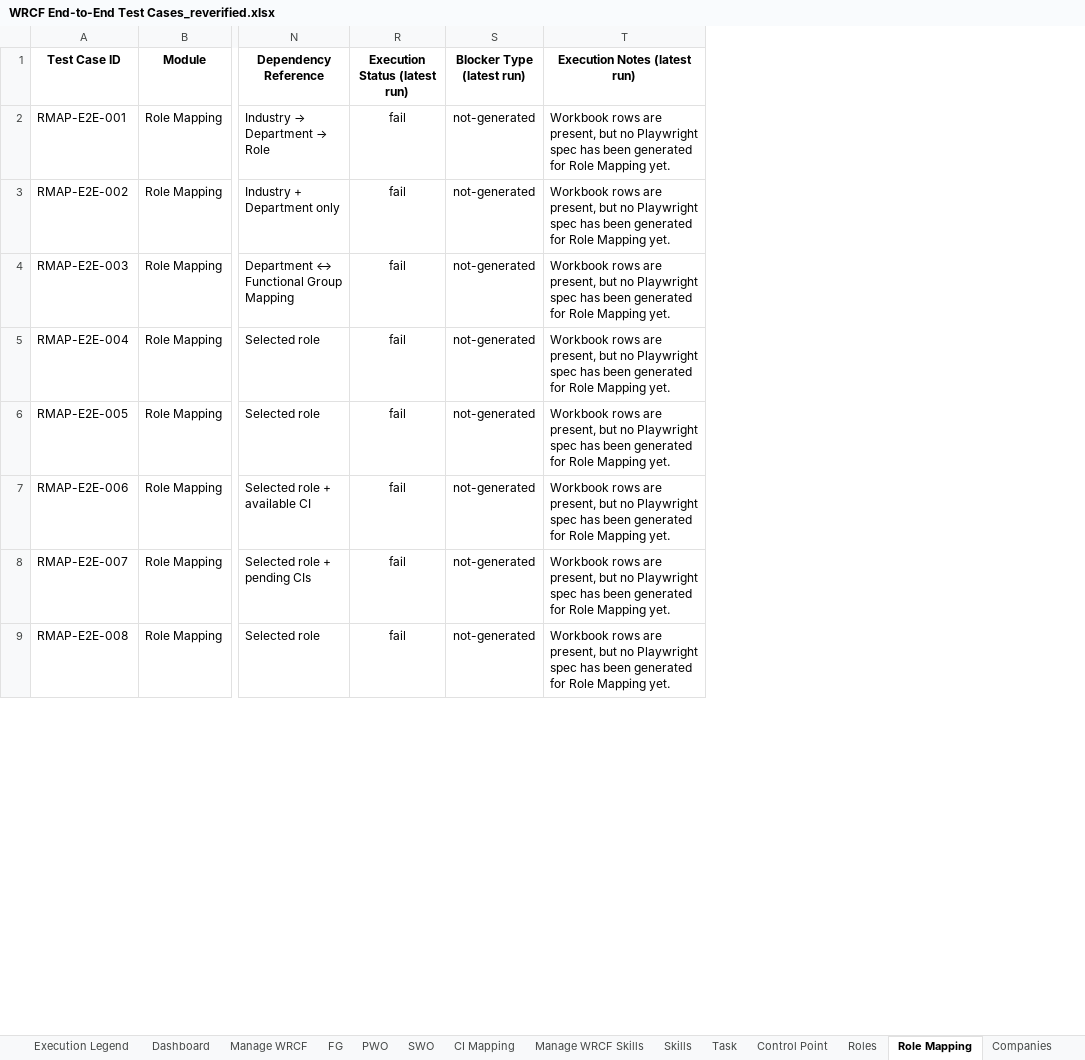
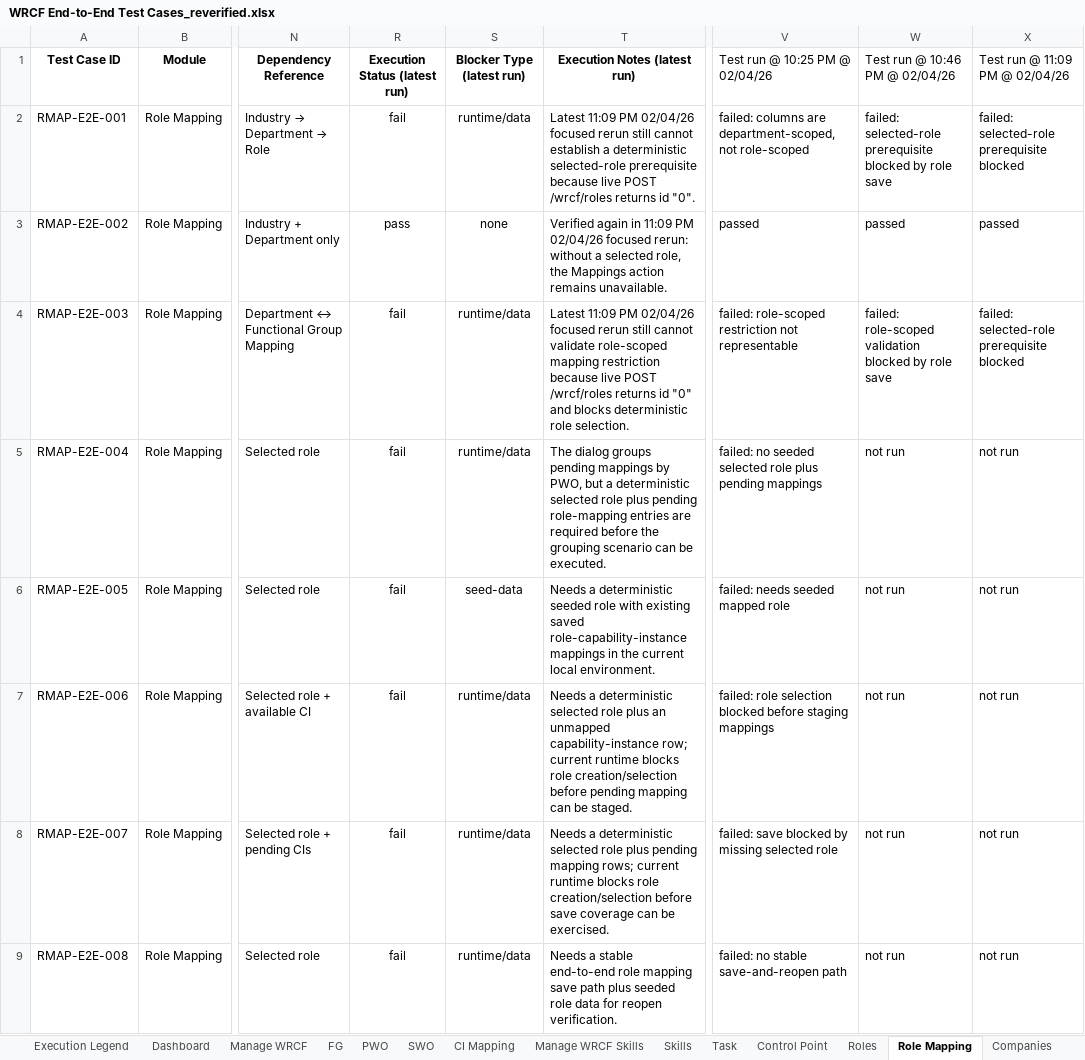
Before and after one commit to Whizard-Pvt-Ltd/whizard-platform, an Excel workbook: temp/WRCF End-to-End Test Cases_reverified.xlsx, sheet Role Mapping, drawn as a sheet; only a part is shown, gaps mark what is left out; values as stored, in another font and other column widths than the file's, no borders; the diff covers the shown part only; the diff names each change by its address in the sheet, - before the commit and + after, or states it on an @@ line.

Commit message:
Add college onboarding artifacts and workbook v2 tracking

```diff
--- a/temp/WRCF End-to-End Test Cases_reverified.xlsx (sheet Role Mapping)
+++ b/temp/WRCF End-to-End Test Cases_reverified.xlsx (sheet Role Mapping)
+column V (Test run @ 10:25 PM @ 02/04/26), rows 2-9: failed: columns are department-scoped, not role-scoped | passed | failed: role-scoped restriction not representable | failed: no seeded selected role plus pending mappings | failed: needs seeded mapped role | failed: role selection blocked before staging mappings | failed: save blocked by missing selected role | failed: no stable save-and-reopen path
+column W (Test run @ 10:46 PM @ 02/04/26), rows 2-9: failed: selected-role prerequisite blocked by role save | passed | failed: role-scoped validation blocked by role save | not run | not run | not run | not run | not run
+column X (Test run @ 11:09 PM @ 02/04/26), rows 2-9: failed: selected-role prerequisite blocked | passed | failed: selected-role prerequisite blocked | not run | not run | not run | not run | not run
-S2 (Blocker Type (latest run)): not-generated
+S2 (Blocker Type (latest run)): runtime/data
-T2 (Execution Notes (latest run)): Workbook rows are present, but no Playwright spec has been generated for Role Mapping yet.
+T2 (Execution Notes (latest run)): Latest 11:09 PM 02/04/26 focused rerun still cannot establish a deterministic selected-role prerequisite because live POST /wrcf/roles returns id "0".
-R3 (Execution Status (latest run)): fail
+R3 (Execution Status (latest run)): pass
-S3 (Blocker Type (latest run)): not-generated
+S3 (Blocker Type (latest run)): none
-T3 (Execution Notes (latest run)): Workbook rows are present, but no Playwright spec has been generated for Role Mapping yet.
+T3 (Execution Notes (latest run)): Verified again in 11:09 PM 02/04/26 focused rerun: without a selected role, the Mappings action remains unavailable.
-S4:S5 (Blocker Type (latest run)): not-generated
+S4:S5 (Blocker Type (latest run)): runtime/data
-T4 (Execution Notes (latest run)): Workbook rows are present, but no Playwright spec has been generated for Role Mapping yet.
+T4 (Execution Notes (latest run)): Latest 11:09 PM 02/04/26 focused rerun still cannot validate role-scoped mapping restriction because live POST /wrcf/roles returns id "0" and blocks deterministic role selection.
-T5 (Execution Notes (latest run)): Workbook rows are present, but no Playwright spec has been generated for Role Mapping yet.
+T5 (Execution Notes (latest run)): The dialog groups pending mappings by PWO, but a deterministic selected role plus pending role-mapping entries are required before the grouping scenario can be executed.
-S6 (Blocker Type (latest run)): not-generated
+S6 (Blocker Type (latest run)): seed-data
-T6 (Execution Notes (latest run)): Workbook rows are present, but no Playwright spec has been generated for Role Mapping yet.
+T6 (Execution Notes (latest run)): Needs a deterministic seeded role with existing saved role-capability-instance mappings in the current local environment.
-S7:S9 (Blocker Type (latest run)): not-generated
+S7:S9 (Blocker Type (latest run)): runtime/data
-T7 (Execution Notes (latest run)): Workbook rows are present, but no Playwright spec has been generated for Role Mapping yet.
+T7 (Execution Notes (latest run)): Needs a deterministic selected role plus an unmapped capability-instance row; current runtime blocks role creation/selection before pending mapping can be staged.
-T8 (Execution Notes (latest run)): Workbook rows are present, but no Playwright spec has been generated for Role Mapping yet.
+T8 (Execution Notes (latest run)): Needs a deterministic selected role plus pending mapping rows; current runtime blocks role creation/selection before save coverage can be exercised.
-T9 (Execution Notes (latest run)): Workbook rows are present, but no Playwright spec has been generated for Role Mapping yet.
+T9 (Execution Notes (latest run)): Needs a stable end-to-end role mapping save path plus seeded role data for reopen verification.
```
Also changed, not shown: 14 edited cells elsewhere in this sheet, sheet CI Mapping, sheet Manage WRCF, sheet Dashboard, sheet Control Point, sheet Roles, sheet FG, 5 more sheets, hidden cells, 22 other files.
